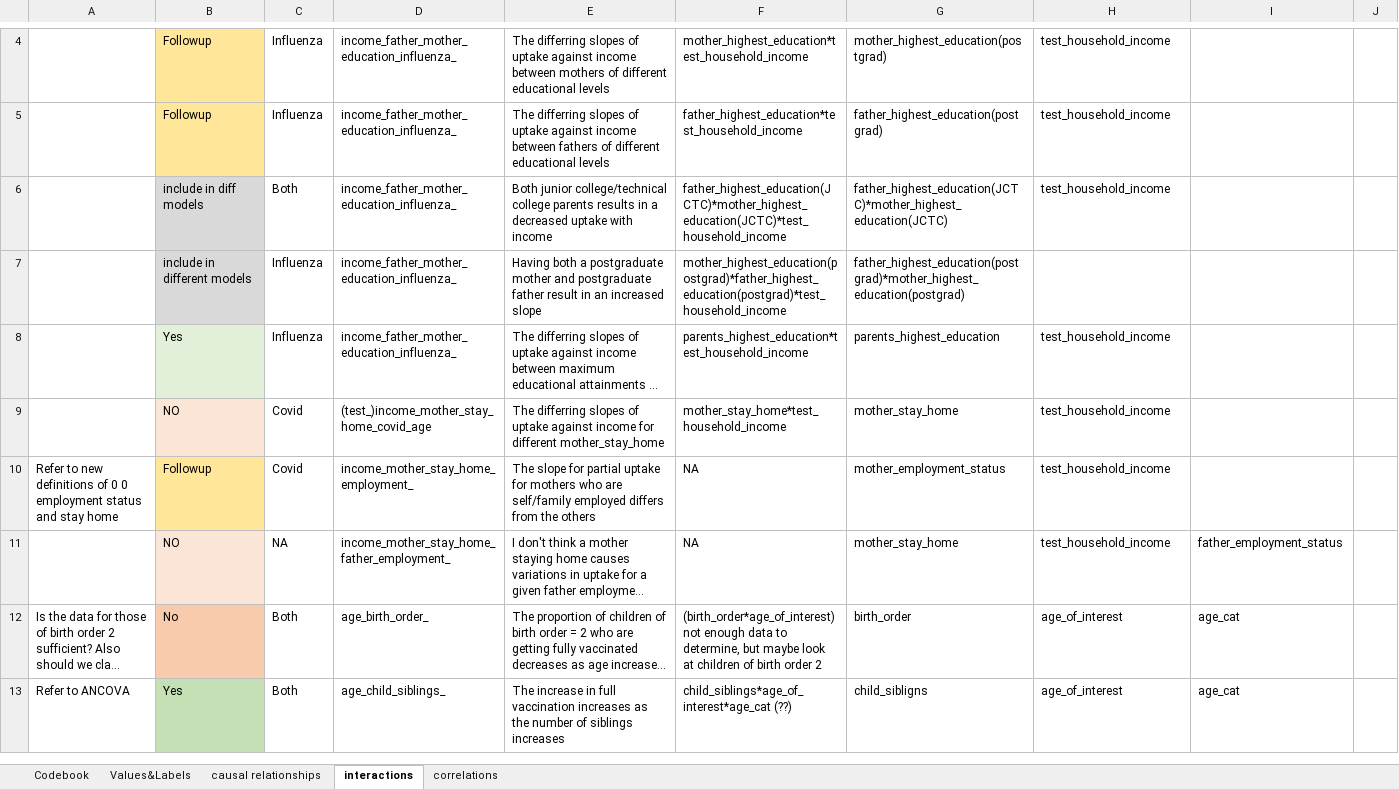
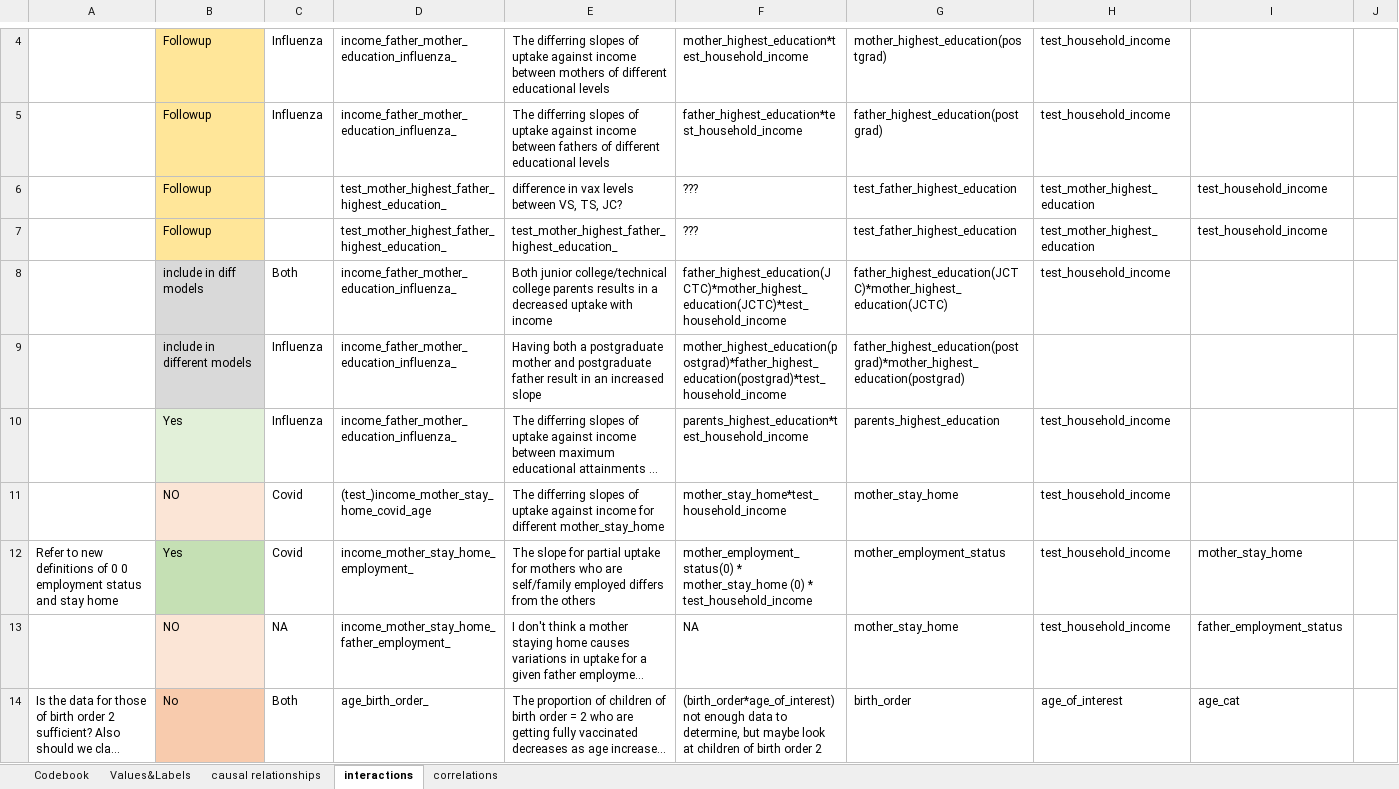
Before and after one commit to tommybobberson/vaccination_uptake_jacsis2023, an Excel workbook: Data/JACSIS2023/processed/codebook.xlsx, sheet interactions, drawn as a sheet; only a part is shown, gaps mark what is left out; the shorter side is filled out with more unchanged rows; long unchanged cells end in …; values as stored, in another font and other column widths than the file's, no borders; addresses are those after the commit; the diff names each change by its address in the sheet, - before the commit and + after, or states it on an @@ line.

Commit message:
add (codebook.xslsx) added columns and causal relationships to explore for test_mother_highest_education, test_father_highest_education and test_parents_highest_education

```diff
--- a/Data/JACSIS2023/processed/codebook.xlsx (sheet interactions)
+++ b/Data/JACSIS2023/processed/codebook.xlsx (sheet interactions)
+row 6:  | Followup |  | test_mother_highest_father_highest_education_ | difference in vax levels between VS, TS, JC? | ??? | test_father_highest_education | test_mother_highest_education | test_household_income
+row 7:  | Followup |  | test_mother_highest_father_highest_education_ | test_mother_highest_father_highest_education_ | ??? | test_father_highest_education | test_mother_highest_education | test_household_income
-B12: Followup
+B12: Yes
-B12 fill: #FFE699
+B12 fill: #C5E0B4
-F12: NA
+F12: mother_employment_status(0) * mother_stay_home (0) * test_household_income
-I12: (empty)
+I12: mother_stay_home
```
Also changed, not shown: sheet causal relationships, 1 other file.
